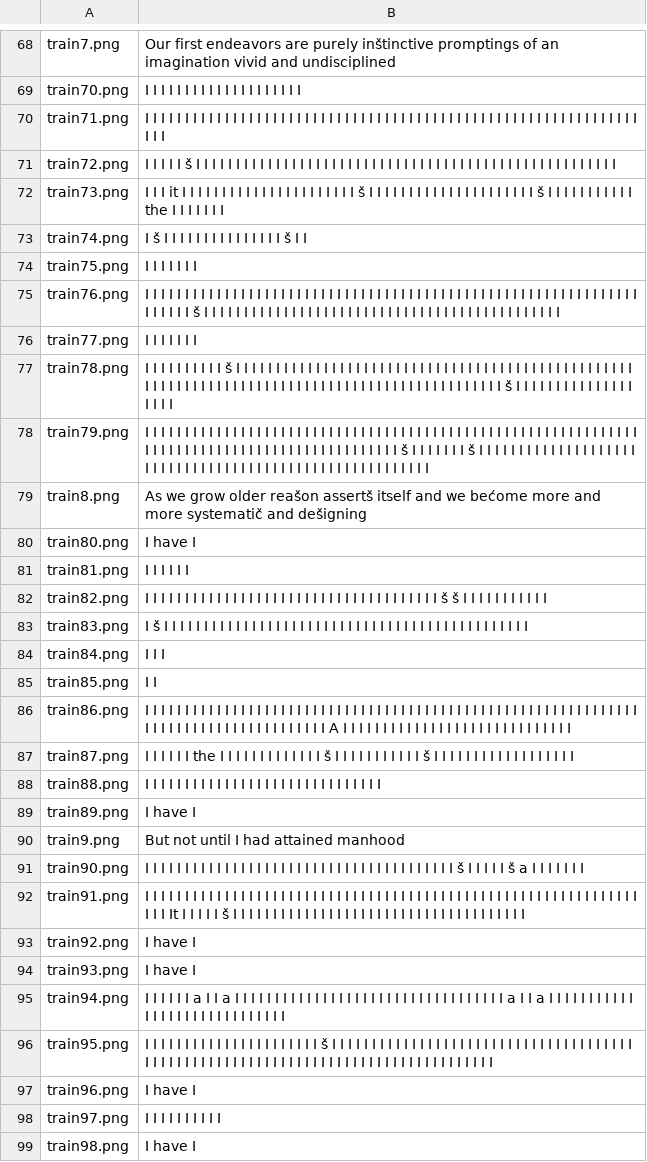
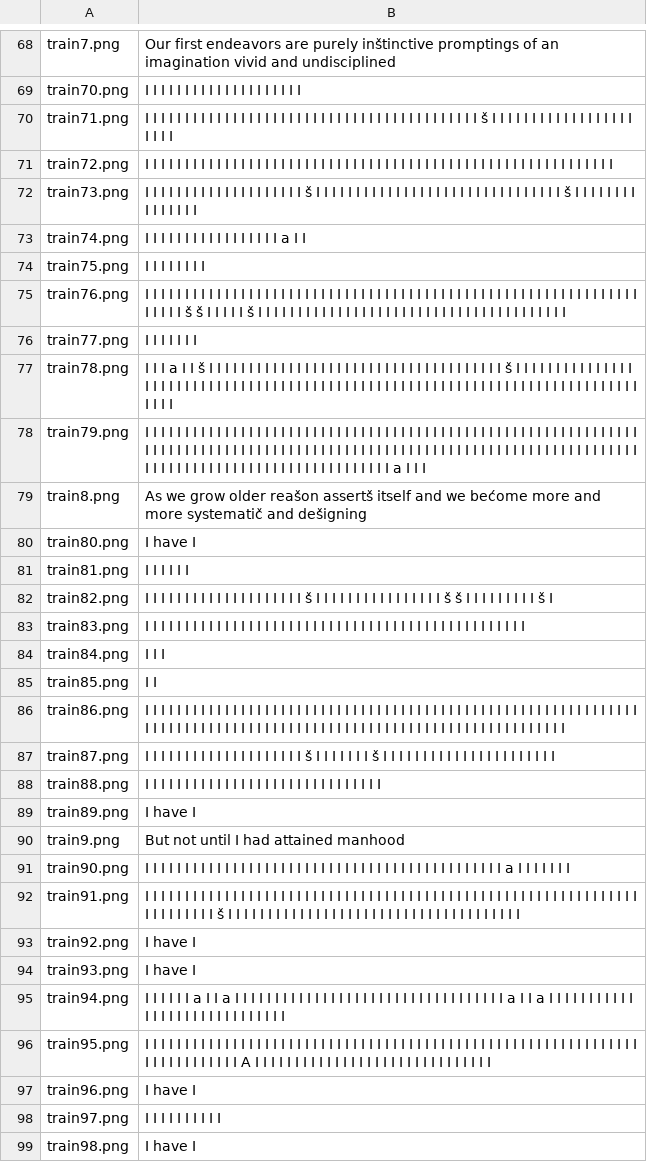
Before and after one commit to MitarBrankovic/Captcha-OCR, a CSV file: sc_2021_challenge_2/result.csv, drawn as a sheet; only a part is shown, gaps mark what is left out; the diff covers the shown part only.

```diff
--- a/sc_2021_challenge_2/result.csv
+++ b/sc_2021_challenge_2/result.csv
@@ -69,11 +69,11 @@ train7.png,Our first endeavors are purely inštinctive promptings of an imaginat
 train70.png,I I I I I I I I I I I I I I I I I I I I
-train71.png,I I I I I I I I I I I I I I I I I I I I I I I I I I I I I I I I I I I I I I I I I I I I I I I I I I I I I I I I I I I I I I I I I
-train72.png,I I I I I š I I I I I I I I I I I I I I I I I I I I I I I I I I I I I I I I I I I I I I I I I I I I I I I I I I I I I
-train73.png,I I I it I I I I I I I I I I I I I I I I I I I I I I š I I I I I I I I I I I I I I I I I I I I I š I I I I I I I I I I I the I I I I I I I
-train74.png,I š I I I I I I I I I I I I I I I š I I
-train75.png,I I I I I I I
-train76.png,I I I I I I I I I I I I I I I I I I I I I I I I I I I I I I I I I I I I I I I I I I I I I I I I I I I I I I I I I I I I I I I I I I I I š I I I I I I I I I I I I I I I I I I I I I I I I I I I I I I I I I I I I I I I I I I I I I
+train71.png,I I I I I I I I I I I I I I I I I I I I I I I I I I I I I I I I I I I I I I I I I I š I I I I I I I I I I I I I I I I I I I I I I
+train72.png,I I I I I I I I I I I I I I I I I I I I I I I I I I I I I I I I I I I I I I I I I I I I I I I I I I I I I I I I I I I
+train73.png,I I I I I I I I I I I I I I I I I I I I š I I I I I I I I I I I I I I I I I I I I I I I I I I I I I I I š I I I I I I I I I I I I I I I
+train74.png,I I I I I I I I I I I I I I I I I a I I
+train75.png,I I I I I I I I
+train76.png,I I I I I I I I I I I I I I I I I I I I I I I I I I I I I I I I I I I I I I I I I I I I I I I I I I I I I I I I I I I I I I I I I I I š š I I I I I š I I I I I I I I I I I I I I I I I I I I I I I I I I I I I I I I I I I I I I I
 train77.png,I I I I I I I
-train78.png,I I I I I I I I I I š I I I I I I I I I I I I I I I I I I I I I I I I I I I I I I I I I I I I I I I I I I I I I I I I I I I I I I I I I I I I I I I I I I I I I I I I I I I I I I I I I I I I I I I I I I I I I I I š I I I I I I I I I I I I I I I I I I I
-train79.png,I I I I I I I I I I I I I I I I I I I I I I I I I I I I I I I I I I I I I I I I I I I I I I I I I I I I I I I I I I I I I I I I I I I I I I I I I I I I I I I I I I I I I I I I I I I I I I š I I I I I I I š I I I I I I I I I I I I I I I I I I I I I I I I I I I I I I I I I I I I I I I I I I I I I I I I I I I I I I I I
+train78.png,I I I a I I š I I I I I I I I I I I I I I I I I I I I I I I I I I I I I I I I I I I I I š I I I I I I I I I I I I I I I I I I I I I I I I I I I I I I I I I I I I I I I I I I I I I I I I I I I I I I I I I I I I I I I I I I I I I I I I I I I I I I I I I
+train79.png,I I I I I I I I I I I I I I I I I I I I I I I I I I I I I I I I I I I I I I I I I I I I I I I I I I I I I I I I I I I I I I I I I I I I I I I I I I I I I I I I I I I I I I I I I I I I I I I I I I I I I I I I I I I I I I I I I I I I I I I I I I I I I I I I I I I I I I I I I I I I I I I I I I I I I I I I I I I a I I I
 train8.png,As we grow older reašon assertš itself and we bećome more and more systematič and dešigning
@@ -81,8 +81,8 @@ train80.png,I have I
 train81.png,I I I I I I
-train82.png,I I I I I I I I I I I I I I I I I I I I I I I I I I I I I I I I I I I I I š š I I I I I I I I I I I
-train83.png,I š I I I I I I I I I I I I I I I I I I I I I I I I I I I I I I I I I I I I I I I I I I I I I I
+train82.png,I I I I I I I I I I I I I I I I I I I I š I I I I I I I I I I I I I I I I š š I I I I I I I I I š I
+train83.png,I I I I I I I I I I I I I I I I I I I I I I I I I I I I I I I I I I I I I I I I I I I I I I I I
 train84.png,I I I
 train85.png,I I
-train86.png,I I I I I I I I I I I I I I I I I I I I I I I I I I I I I I I I I I I I I I I I I I I I I I I I I I I I I I I I I I I I I I I I I I I I I I I I I I I I I I I I I I I I I A I I I I I I I I I I I I I I I I I I I I I I I I I I I I I
-train87.png,I I I I I I the I I I I I I I I I I I I I š I I I I I I I I I I I š I I I I I I I I I I I I I I I I I I
+train86.png,I I I I I I I I I I I I I I I I I I I I I I I I I I I I I I I I I I I I I I I I I I I I I I I I I I I I I I I I I I I I I I I I I I I I I I I I I I I I I I I I I I I I I I I I I I I I I I I I I I I I I I I I I I I I I I I I I I I
+train87.png,I I I I I I I I I I I I I I I I I I I I š I I I I I I I š I I I I I I I I I I I I I I I I I I I I I I
 train88.png,I I I I I I I I I I I I I I I I I I I I I I I I I I I I I I
@@ -90,4 +90,4 @@ train89.png,I have I
 train9.png,But not until I had attained manhood
-train90.png,I I I I I I I I I I I I I I I I I I I I I I I I I I I I I I I I I I I I I I I š I I I I I š a I I I I I I I
-train91.png,I I I I I I I I I I I I I I I I I I I I I I I I I I I I I I I I I I I I I I I I I I I I I I I I I I I I I I I I I I I I I I I I I It I I I I I š I I I I I I I I I I I I I I I I I I I I I I I I I I I I I I I I I I I I I
+train90.png,I I I I I I I I I I I I I I I I I I I I I I I I I I I I I I I I I I I I I I I I I I I I I a I I I I I I I
+train91.png,I I I I I I I I I I I I I I I I I I I I I I I I I I I I I I I I I I I I I I I I I I I I I I I I I I I I I I I I I I I I I I I I I I I I I I I š I I I I I I I I I I I I I I I I I I I I I I I I I I I I I I I I I I I I I
 train92.png,I have I
@@ -95,3 +95,3 @@ train93.png,I have I
 train94.png,I I I I I I a I I a I I I I I I I I I I I I I I I I I I I I I I I I I I I I I I I I I I a I I a I I I I I I I I I I I I I I I I I I I I I I I I I I I I I
-train95.png,I I I I I I I I I I I I I I I I I I I I I I š I I I I I I I I I I I I I I I I I I I I I I I I I I I I I I I I I I I I I I I I I I I I I I I I I I I I I I I I I I I I I I I I I I I I I I I I I I I I I I I I I I
+train95.png,I I I I I I I I I I I I I I I I I I I I I I I I I I I I I I I I I I I I I I I I I I I I I I I I I I I I I I I I I I I I I I I I I I I I I I I I I I A I I I I I I I I I I I I I I I I I I I I I I I I I I I I I I
 train96.png,I have I
```
Also changed, not shown: 24 edited cells elsewhere in this file, 2 other files.
